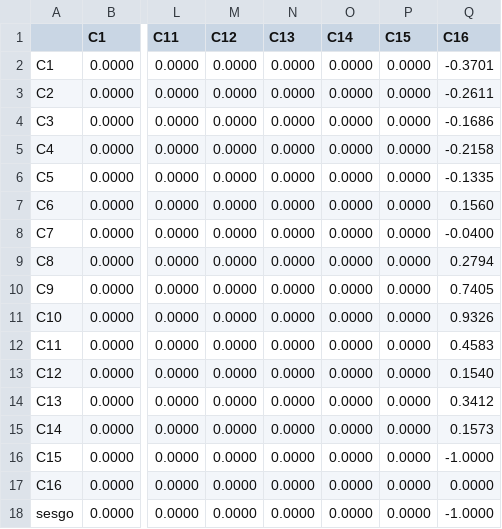
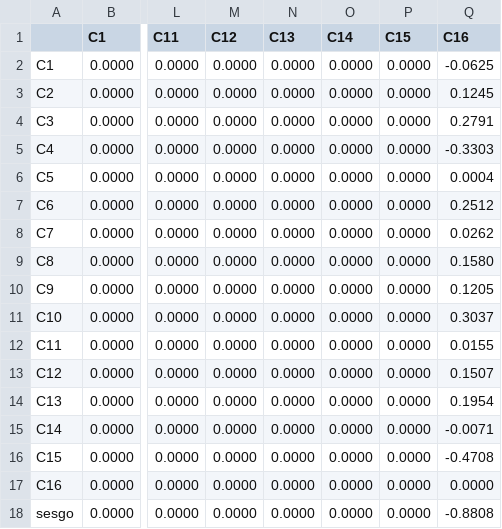
Before and after one commit to AlexNvdz/PRV-FCM, a CSV file: resultados/pesos_fcm.csv, drawn as a sheet; only a part is shown, gaps mark what is left out; the diff names each change by its address in the sheet, - before the commit and + after, or states it on an @@ line.

```diff
--- a/resultados/pesos_fcm.csv
+++ b/resultados/pesos_fcm.csv
-Q2 (C16): -0.3701
+Q2 (C16): -0.0625
-Q3 (C16): -0.2611
+Q3 (C16): 0.1245
-Q4 (C16): -0.1686
+Q4 (C16): 0.2791
-Q5 (C16): -0.2158
+Q5 (C16): -0.3303
-Q6 (C16): -0.1335
+Q6 (C16): 0.0004
-Q7 (C16): 0.1560
+Q7 (C16): 0.2512
-Q8 (C16): -0.0400
+Q8 (C16): 0.0262
-Q9 (C16): 0.2794
+Q9 (C16): 0.1580
-Q10 (C16): 0.7405
+Q10 (C16): 0.1205
-Q11 (C16): 0.9326
+Q11 (C16): 0.3037
-Q12 (C16): 0.4583
+Q12 (C16): 0.0155
-Q13 (C16): 0.1540
+Q13 (C16): 0.1507
-Q14 (C16): 0.3412
+Q14 (C16): 0.1954
-Q15 (C16): 0.1573
+Q15 (C16): -0.0071
-Q16 (C16): -1.0000
+Q16 (C16): -0.4708
-Q18 (C16): -1.0000
+Q18 (C16): -0.8808
```
Also changed, not shown: resultados/seleccion_hiperparametros.csv, 44 other files.
